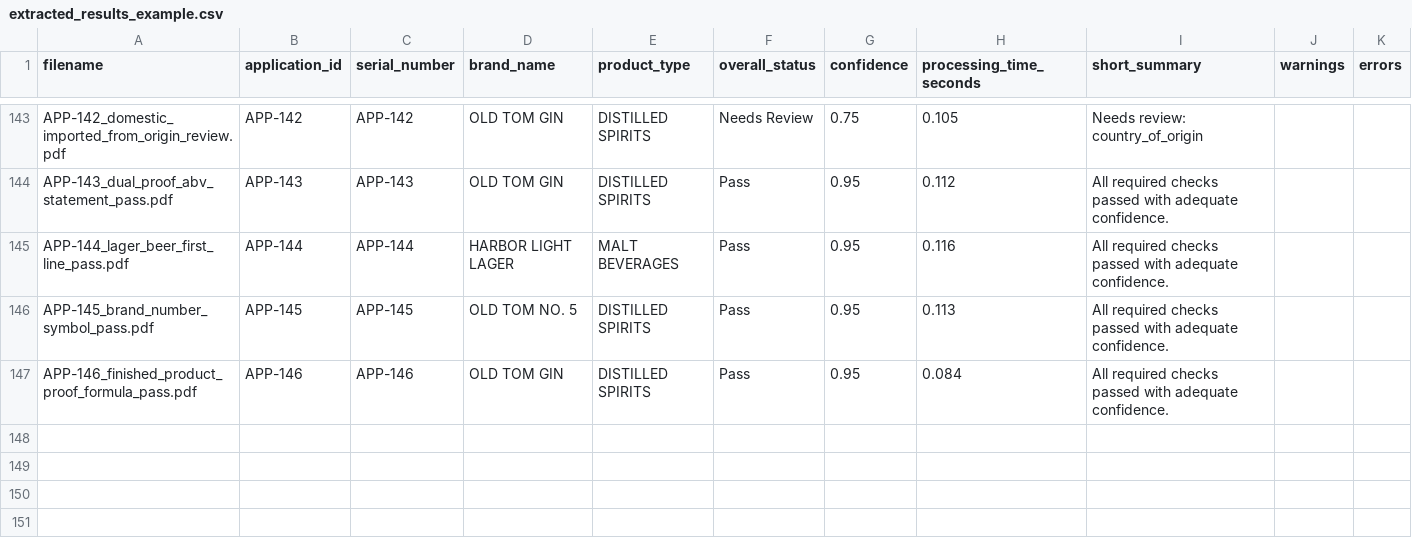
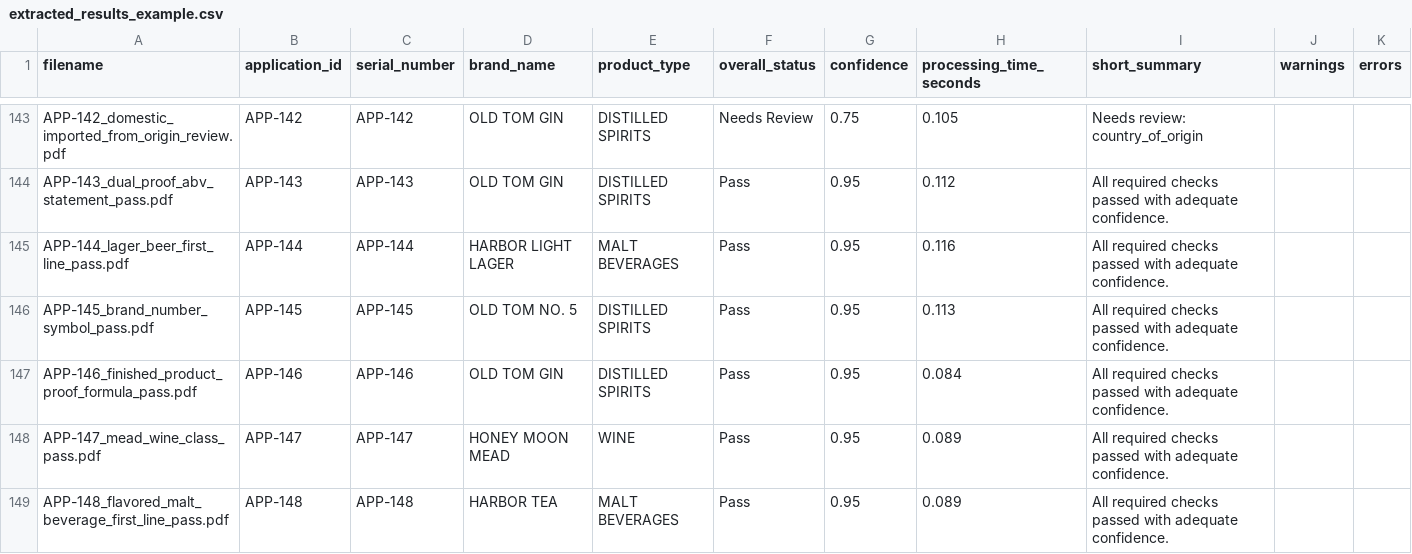
Before and after one commit to binarystyles/alcohol-label-verifier, a CSV file: samples/extracted_results_example.csv, drawn as a sheet; only a part is shown, gaps mark what is left out.

Commit message:
Cover mead and flavored malt product types

```diff
--- a/samples/extracted_results_example.csv
+++ b/samples/extracted_results_example.csv
@@ -147 +147,3 @@ APP-145_brand_number_symbol_pass.pdf,APP-145,APP-145,OLD TOM NO. 5,DISTILLED SPI
 APP-146_finished_product_proof_formula_pass.pdf,APP-146,APP-146,OLD TOM GIN,DISTILLED SPIRITS,Pass,0.95,0.084,All required checks passed with adequate confidence.,,
+APP-147_mead_wine_class_pass.pdf,APP-147,APP-147,HONEY MOON MEAD,WINE,Pass,0.95,0.089,All required checks passed with adequate confidence.,,
+APP-148_flavored_malt_beverage_first_line_pass.pdf,APP-148,APP-148,HARBOR TEA,MALT BEVERAGES,Pass,0.95,0.089,All required checks passed with adequate confidence.,,
```
Also changed, not shown: 11 other files.
